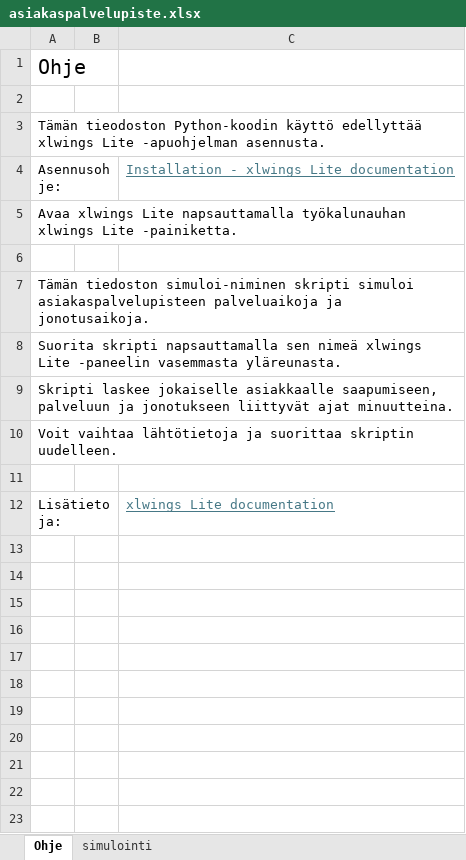
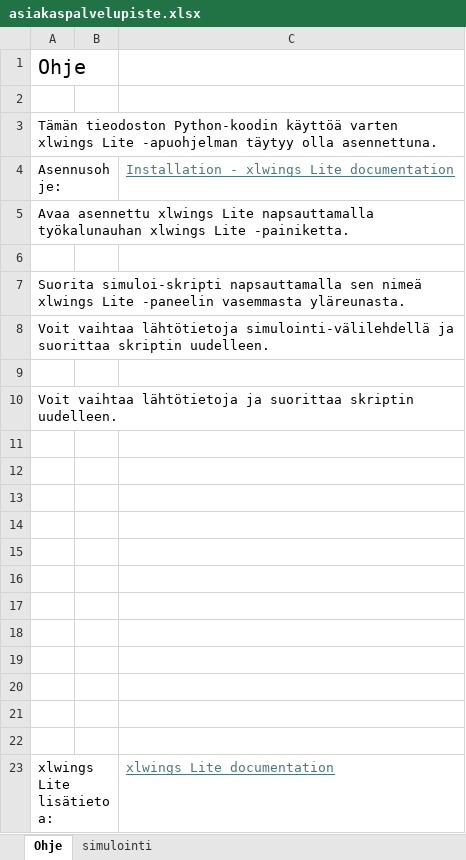
Before and after one commit to taanila/Python_ja_Excel, an Excel workbook: asiakaspalvelupiste.xlsx, sheet Ohje, drawn as a sheet; values as stored, in another font and other column widths than the file's, no borders; charts and pictures not drawn; addresses are those after the commit; the diff names each change by its address in the sheet, - before the commit and + after, or states it on an @@ line.

```diff
--- a/asiakaspalvelupiste.xlsx (sheet Ohje)
+++ b/asiakaspalvelupiste.xlsx (sheet Ohje)
-A3: …tieodoston Python-koodin käyttö edellyttää xlwings Lite -apuohjelman asennusta.
+A3: …tieodoston Python-koodin käyttöä varten xlwings Lite -apuohjelman täytyy olla asennettuna.
-A5: Avaa xlwings Lite…
+A5: Avaa asennettu xlwings Lite…
-A7: Tämän tiedoston simuloi-niminen skripti simuloi asiakaspalvelupisteen palveluaikoja ja jonotusaikoja.
+A7: Suorita simuloi-skripti napsauttamalla sen nimeä xlwings Lite -paneelin vasemmasta yläreunasta.
-A8: Suorita skripti napsauttamalla sen nimeä xlwings Lite -paneelin vasemmasta yläreunasta.
+A8: Voit vaihtaa lähtötietoja simulointi-välilehdellä ja suorittaa skriptin uudelleen.
-A9: Skripti laskee jokaiselle asiakkaalle saapumiseen, palveluun ja jonotukseen liittyvät ajat minuutteina.
+A9: (empty)
+row 12: (empty)
+row 13: (empty)
+row 14: (empty)
+row 15: (empty)
+row 16: (empty)
+row 17: (empty)
+row 18: (empty)
+row 19: (empty)
+row 20: (empty)
+row 21: (empty)
+row 22: (empty)
-A23: Lisätietoja:
+A23: xlwings Lite lisätietoa:
```
Also changed, not shown: sheet simulointi, charts or pictures.
